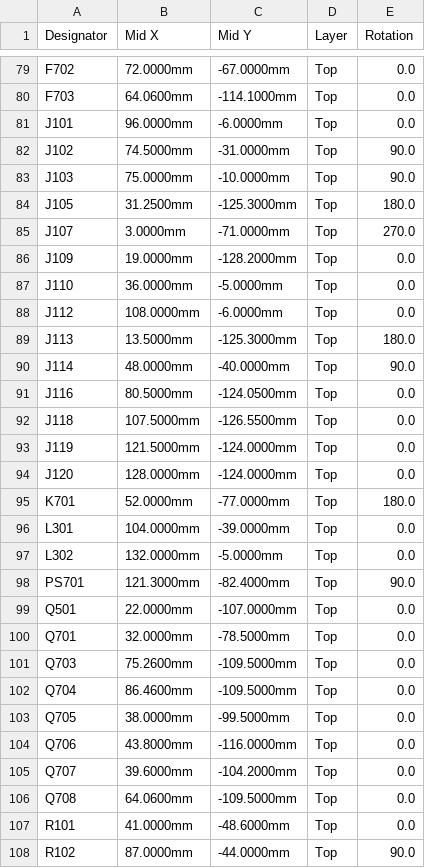
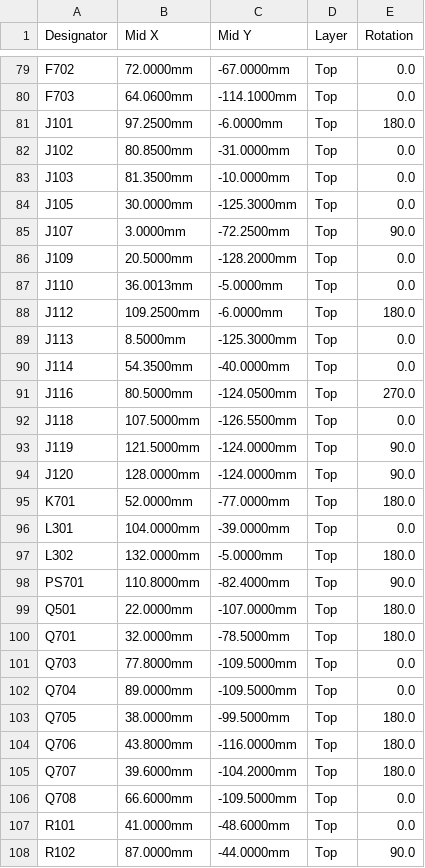
Before and after one commit to itorralbo/open-saeco-controller, a CSV file: hardware/controller/fabrication/controller-core-reva-cpl-jlcpcb-review.csv (was hardware/controller/fabrication/controller-core-reva-cpl-jlcpcb.csv), drawn as a sheet; only a part is shown, gaps mark what is left out; the diff covers the shown part only.

Commit message:
Fix JLCPCB placement export with per-part audit

```diff
--- a/hardware/controller/fabrication/controller-core-reva-cpl-jlcpcb.csv
+++ b/hardware/controller/fabrication/controller-core-reva-cpl-jlcpcb-review.csv
@@ -80,28 +80,28 @@ F702,72.0000mm,-67.0000mm,Top,0.0
 F703,64.0600mm,-114.1000mm,Top,0.0
-J101,96.0000mm,-6.0000mm,Top,0.0
-J102,74.5000mm,-31.0000mm,Top,90.0
-J103,75.0000mm,-10.0000mm,Top,90.0
-J105,31.2500mm,-125.3000mm,Top,180.0
-J107,3.0000mm,-71.0000mm,Top,270.0
-J109,19.0000mm,-128.2000mm,Top,0.0
-J110,36.0000mm,-5.0000mm,Top,0.0
-J112,108.0000mm,-6.0000mm,Top,0.0
-J113,13.5000mm,-125.3000mm,Top,180.0
-J114,48.0000mm,-40.0000mm,Top,90.0
-J116,80.5000mm,-124.0500mm,Top,0.0
+J101,97.2500mm,-6.0000mm,Top,180.0
+J102,80.8500mm,-31.0000mm,Top,0.0
+J103,81.3500mm,-10.0000mm,Top,0.0
+J105,30.0000mm,-125.3000mm,Top,0.0
+J107,3.0000mm,-72.2500mm,Top,90.0
+J109,20.5000mm,-128.2000mm,Top,0.0
+J110,36.0013mm,-5.0000mm,Top,0.0
+J112,109.2500mm,-6.0000mm,Top,180.0
+J113,8.5000mm,-125.3000mm,Top,0.0
+J114,54.3500mm,-40.0000mm,Top,0.0
+J116,80.5000mm,-124.0500mm,Top,270.0
 J118,107.5000mm,-126.5500mm,Top,0.0
-J119,121.5000mm,-124.0000mm,Top,0.0
-J120,128.0000mm,-124.0000mm,Top,0.0
+J119,121.5000mm,-124.0000mm,Top,90.0
+J120,128.0000mm,-124.0000mm,Top,90.0
 K701,52.0000mm,-77.0000mm,Top,180.0
 L301,104.0000mm,-39.0000mm,Top,0.0
-L302,132.0000mm,-5.0000mm,Top,0.0
-PS701,121.3000mm,-82.4000mm,Top,90.0
-Q501,22.0000mm,-107.0000mm,Top,0.0
-Q701,32.0000mm,-78.5000mm,Top,0.0
-Q703,75.2600mm,-109.5000mm,Top,0.0
-Q704,86.4600mm,-109.5000mm,Top,0.0
-Q705,38.0000mm,-99.5000mm,Top,0.0
-Q706,43.8000mm,-116.0000mm,Top,0.0
-Q707,39.6000mm,-104.2000mm,Top,0.0
-Q708,64.0600mm,-109.5000mm,Top,0.0
+L302,132.0000mm,-5.0000mm,Top,180.0
+PS701,110.8000mm,-82.4000mm,Top,90.0
+Q501,22.0000mm,-107.0000mm,Top,180.0
+Q701,32.0000mm,-78.5000mm,Top,180.0
+Q703,77.8000mm,-109.5000mm,Top,0.0
+Q704,89.0000mm,-109.5000mm,Top,0.0
+Q705,38.0000mm,-99.5000mm,Top,180.0
+Q706,43.8000mm,-116.0000mm,Top,180.0
+Q707,39.6000mm,-104.2000mm,Top,180.0
+Q708,66.6000mm,-109.5000mm,Top,0.0
 R101,41.0000mm,-48.6000mm,Top,0.0
```
Also changed, not shown: 32 edited cells elsewhere in this file, hardware/front-panel/fabrication/front-panel-reva-cpl-jlcpcb.csv, 14 other files.
